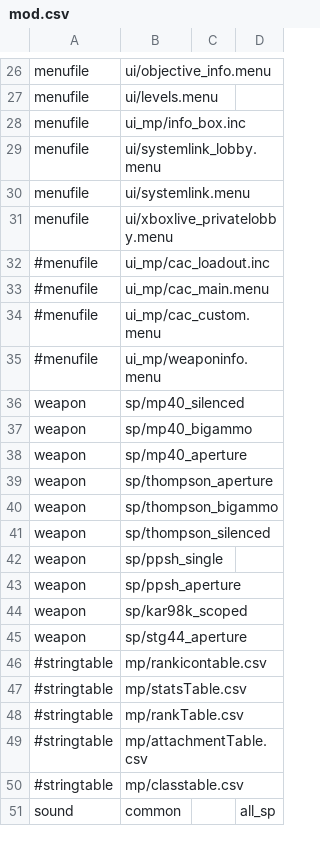
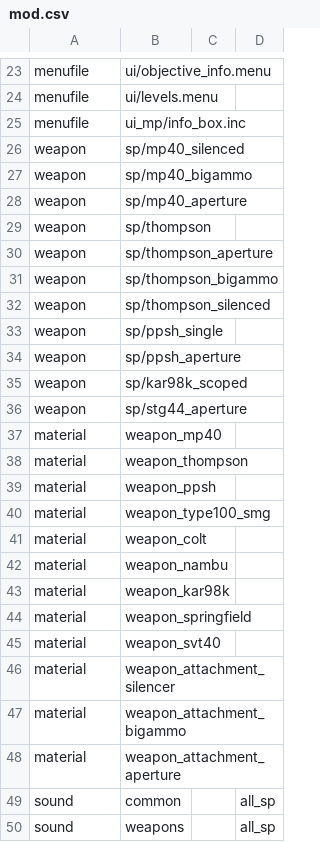
Before and after one commit to Martos/CampaignEnhanced-COD5, a CSV file: CampaignEnhanced/mod.csv, drawn as a sheet; only a part is shown, gaps mark what is left out; the diff covers the shown part only.

Commit message:
cleanup

```diff
--- a/CampaignEnhanced/mod.csv
+++ b/CampaignEnhanced/mod.csv
@@ -28,9 +25,2 @@ menufile,ui/levels.menu
 menufile,ui_mp/info_box.inc
-menufile,ui/systemlink_lobby.menu
-menufile,ui/systemlink.menu
-menufile,ui/xboxlive_privatelobby.menu
-#menufile,ui_mp/cac_loadout.inc
-#menufile,ui_mp/cac_main.menu
-#menufile,ui_mp/cac_custom.menu
-#menufile,ui_mp/weaponinfo.menu
 weapon,sp/mp40_silenced
@@ -38,2 +28,3 @@ weapon,sp/mp40_bigammo
 weapon,sp/mp40_aperture
+weapon,sp/thompson
 weapon,sp/thompson_aperture
@@ -45,7 +36,15 @@ weapon,sp/kar98k_scoped
 weapon,sp/stg44_aperture
-#stringtable,mp/rankicontable.csv
-#stringtable,mp/statsTable.csv
-#stringtable,mp/rankTable.csv
-#stringtable,mp/attachmentTable.csv
-#stringtable,mp/classtable.csv
+material,weapon_mp40
+material,weapon_thompson
+material,weapon_ppsh
+material,weapon_type100_smg
+material,weapon_colt
+material,weapon_nambu
+material,weapon_kar98k
+material,weapon_springfield
+material,weapon_svt40
+material,weapon_attachment_silencer
+material,weapon_attachment_bigammo
+material,weapon_attachment_aperture
 sound,common,,all_sp
+sound,weapons,,all_sp
```
Also changed, not shown: 1 added row and 4 removed rows elsewhere in this file.
